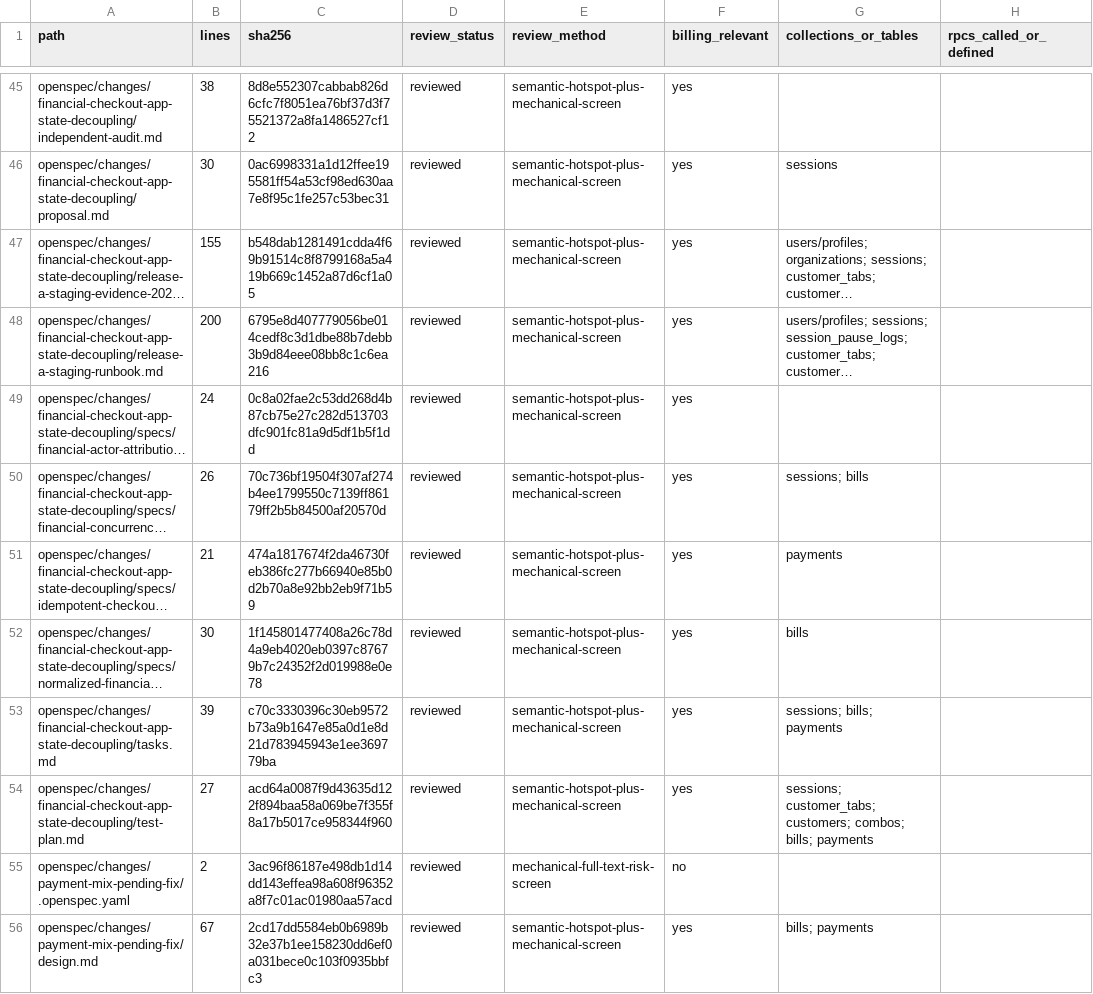
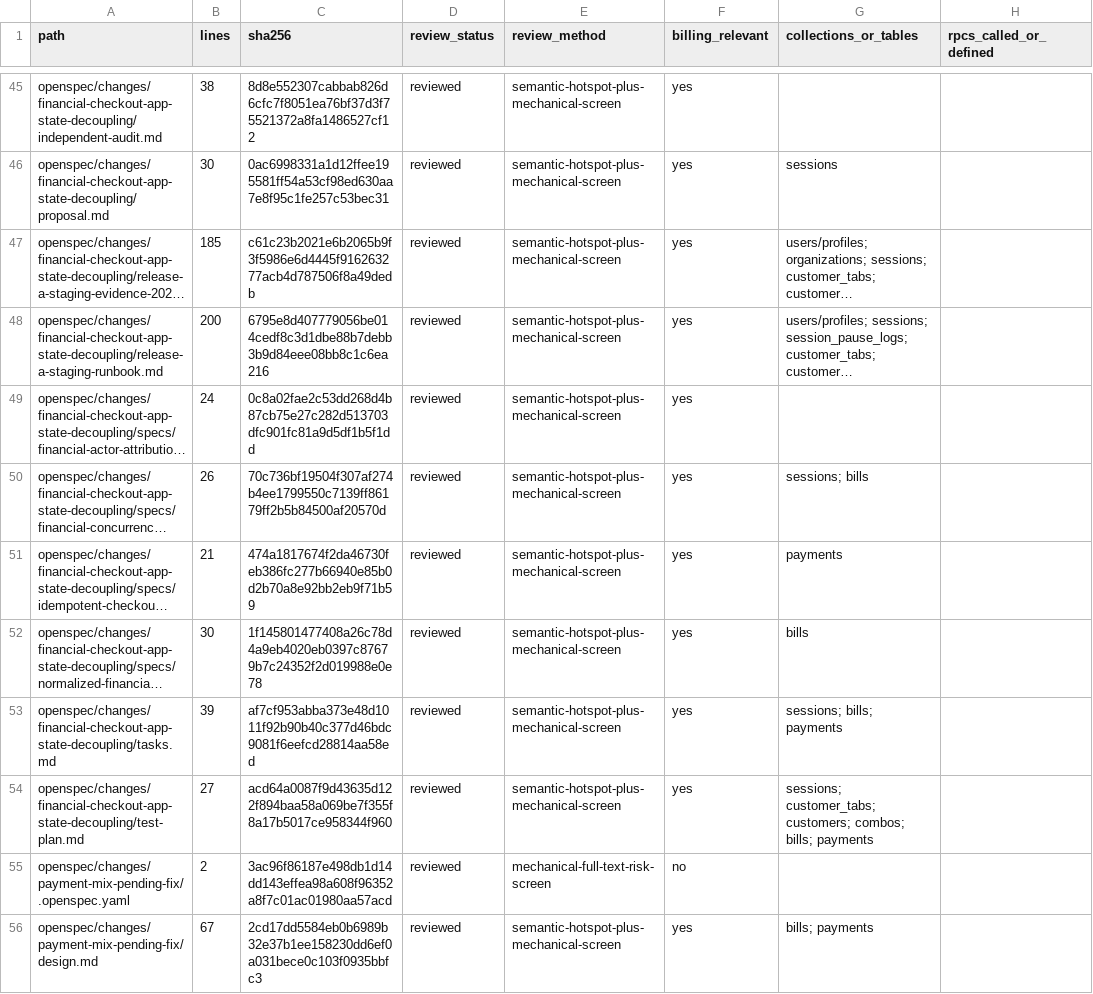
Before and after one commit to vippinn-ai/GP_Management, a CSV file: openspec/changes/financial-checkout-app-state-decoupling/review-manifest-files.csv, drawn as a sheet; only a part is shown, gaps mark what is left out; long unchanged cells end in …; the diff names each change by its address in the sheet, - before the commit and + after, or states it on an @@ line.

```diff
--- a/openspec/changes/financial-checkout-app-state-decoupling/review-manifest-files.csv
+++ b/openspec/changes/financial-checkout-app-state-decoupling/review-manifest-files.csv
-B47 (lines): 155
+B47 (lines): 185
-C47 (sha256): b548dab1281491cdda4f69b91514c8f8799168a5a419b669c1452a87d6cf1a05
+C47 (sha256): c61c23b2021e6b2065b9f3f5986e6d4445f916263277acb4d787506f8a49dedb
-C53 (sha256): c70c3330396c30eb9572b73a9b1647e85a0d1e8d21d783945943e1ee369779ba
+C53 (sha256): af7cf953abba373e48d1011f92b90b40c377d46bdc9081f6eefcd28814aa58ed
```
Also changed, not shown: 3 other files.
